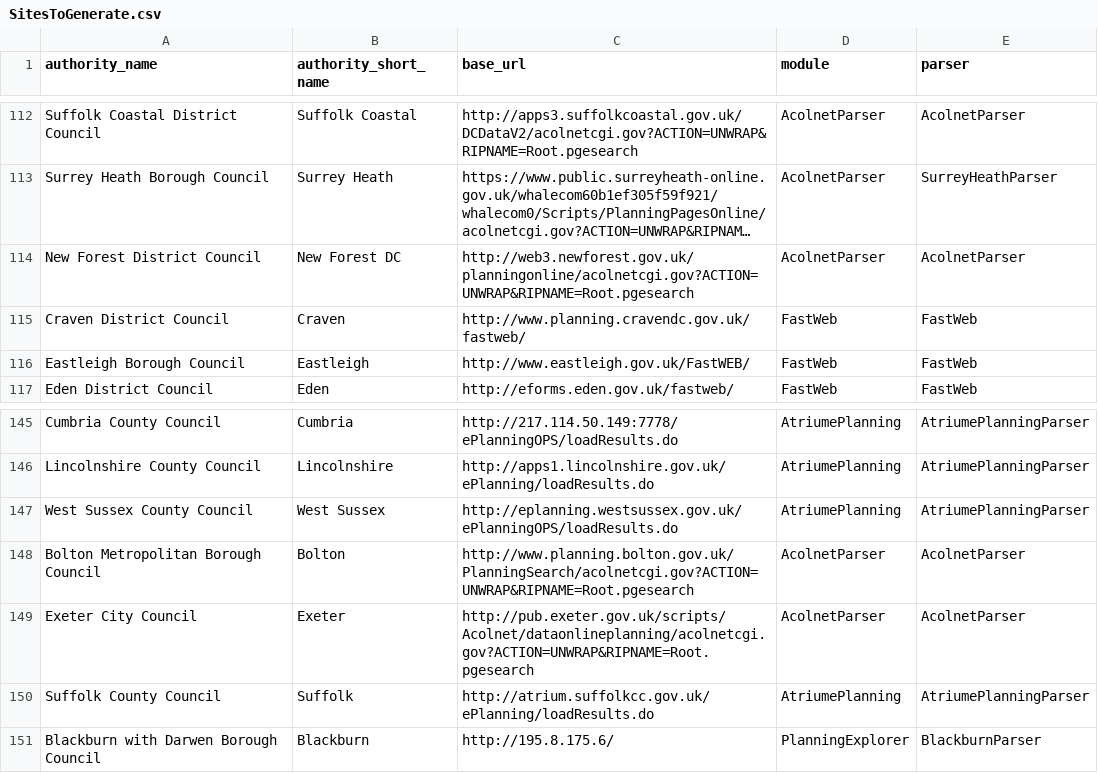
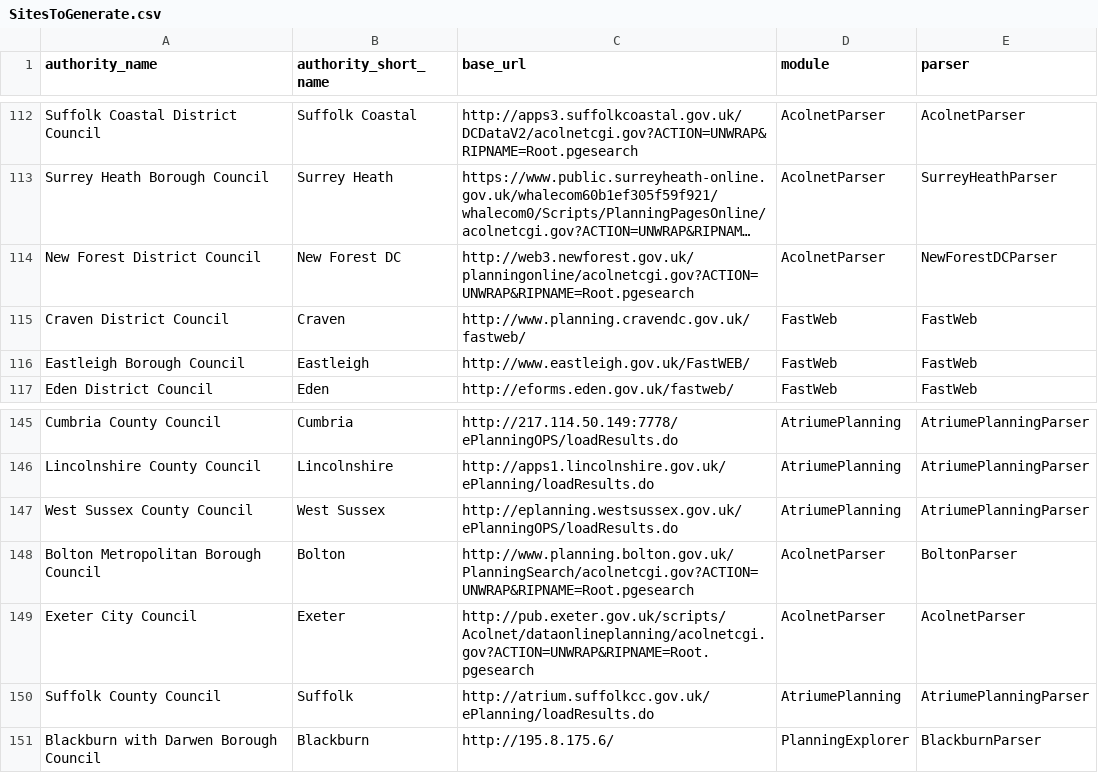
Before and after one commit to openaustralia/planningalerts, a CSV file: python_scrapers/SitesToGenerate.csv, drawn as a sheet; only a part is shown, gaps mark what is left out; long unchanged cells end in …; the diff names each change by its address in the sheet, - before the commit and + after, or states it on an @@ line.

Commit message:
fix: New Forest DC Bolton

```diff
--- a/python_scrapers/SitesToGenerate.csv
+++ b/python_scrapers/SitesToGenerate.csv
-E114 (parser): AcolnetParser
+E114 (parser): NewForestDCParser
-E148 (parser): AcolnetParser
+E148 (parser): BoltonParser
```
Also changed, not shown: 1 other file.
